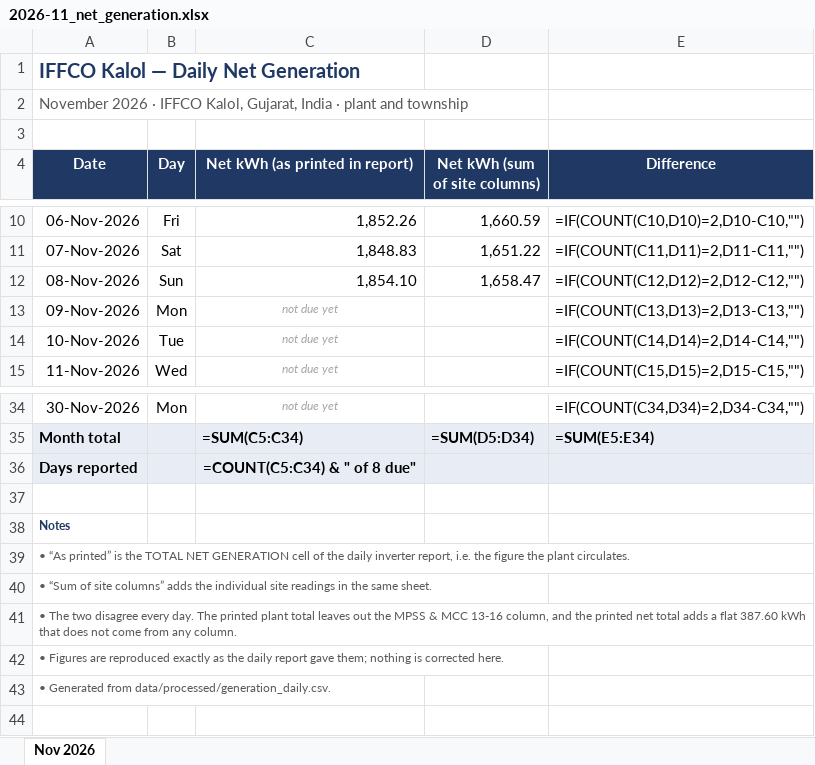
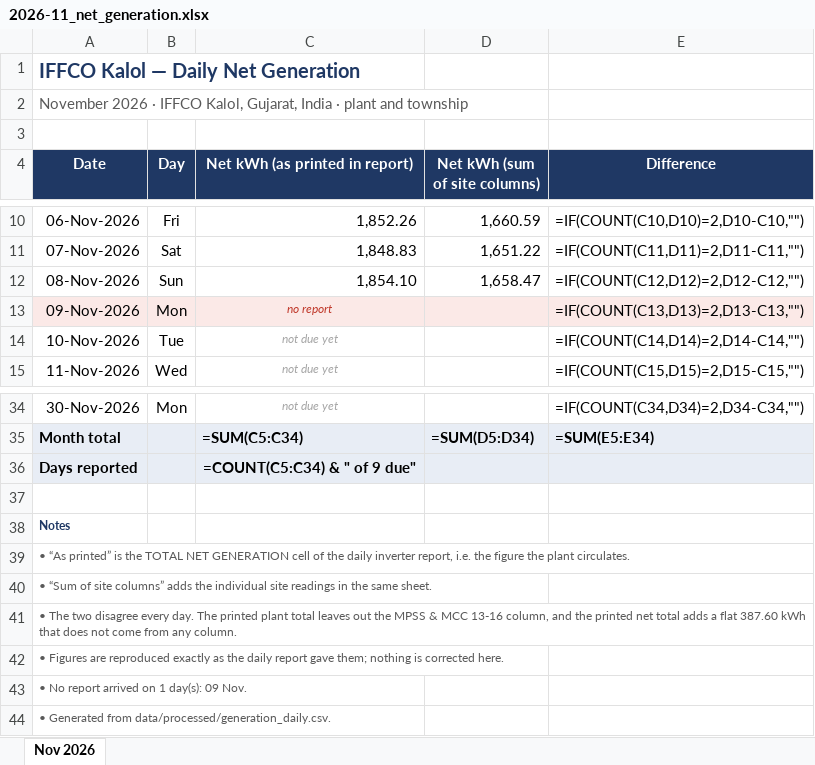
Before and after one commit to Sahil2911/Inverter, an Excel workbook: reports/2026-11_net_generation.xlsx, sheet Nov 2026, drawn as a sheet; only a part is shown, gaps mark what is left out; values as stored, in another font and other column widths than the file's, no borders; formulas without a stored value are shown as written; the diff names each change by its address in the sheet, - before the commit and + after, or states it on an @@ line.

```diff
--- a/reports/2026-11_net_generation.xlsx (sheet Nov 2026)
+++ b/reports/2026-11_net_generation.xlsx (sheet Nov 2026)
-A13:E13 fill: none
+A13:E13 fill: #FBE9E7
-C13 (Net kWh (as printed in report)): not due yet
+C13 (Net kWh (as printed in report)): no report
-C13 text colour: #A6A6A6
+C13 text colour: #C0392B
-C36 (Net kWh (as printed in report)): =COUNT(C5:C34) & " of 8 due"
+C36 (Net kWh (as printed in report)): =COUNT(C5:C34) & " of 9 due"
+row 43: • No report arrived on 1 day(s): 09 Nov.
```
Also changed, not shown: 2 other files.
